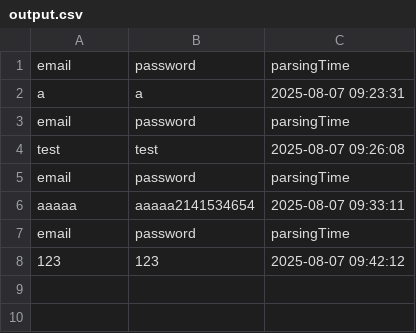
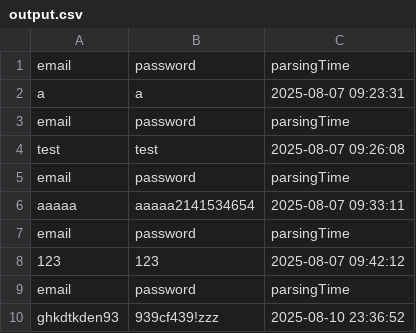
Before and after one commit to HwangSangDu/djangoProject, a CSV file: result/output.csv, drawn as a sheet.

```diff
--- a/result/output.csv
+++ b/result/output.csv
@@ -8 +8,3 @@ email,password,parsingTime
 123,123,2025-08-07 09:42:12
+email,password,parsingTime
+ghkdtkden93,939cf439!zzz,2025-08-10 23:36:52
```
Also changed, not shown: 1 other file.
